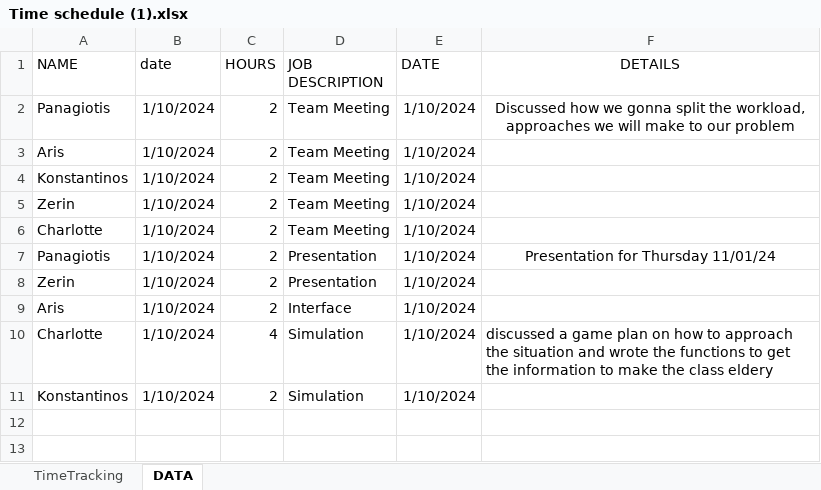
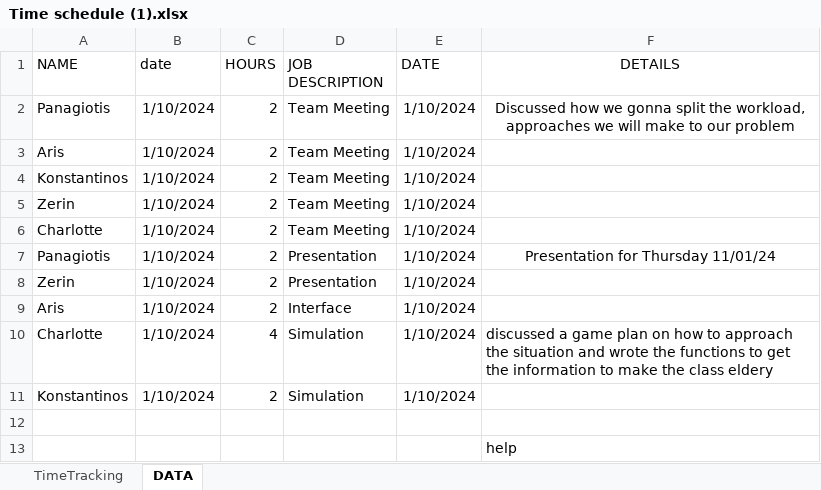
Before and after one commit to Charlotte010/OBP, an Excel workbook: Time schedule (1).xlsx, sheet DATA, drawn as a sheet; values as stored, in another font and other column widths than the file's, no borders; conditional formats not drawn; the diff names each change by its address in the sheet, - before the commit and + after, or states it on an @@ line.

Commit message:
Hello There

```diff
--- a/Time schedule (1).xlsx (sheet DATA)
+++ b/Time schedule (1).xlsx (sheet DATA)
+row 12: (empty)
+row 13:  |  |  |  |  | help
```
